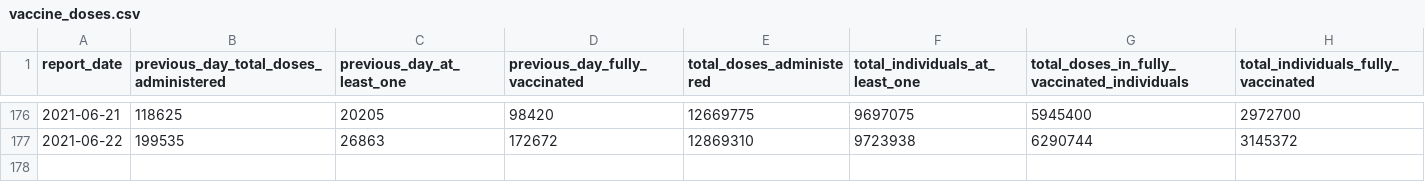
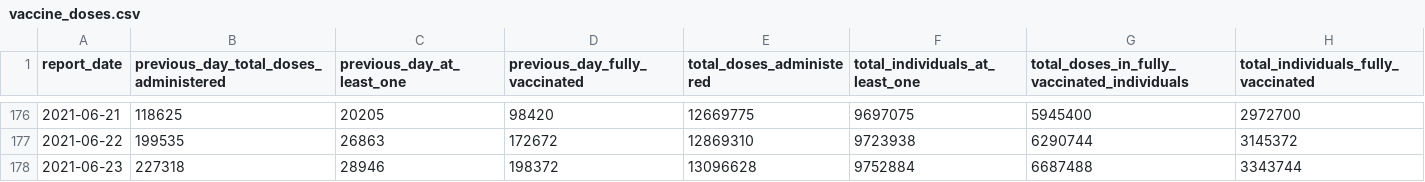
Before and after one commit to Manifaust/ontario-covid-graph, a CSV file: raw_reports/vaccine_doses.csv, drawn as a sheet; only a part is shown, gaps mark what is left out.

```diff
--- a/raw_reports/vaccine_doses.csv
+++ b/raw_reports/vaccine_doses.csv
@@ -177 +177,2 @@ report_date,previous_day_total_doses_administered,previous_day_at_least_one,prev
 2021-06-22,199535,26863,172672,12869310,9723938,6290744,3145372
+2021-06-23,227318,28946,198372,13096628,9752884,6687488,3343744
```
Also changed, not shown: 2 other files.
